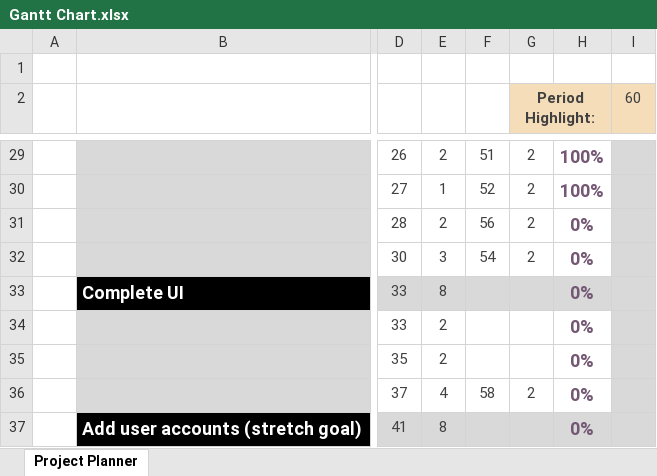
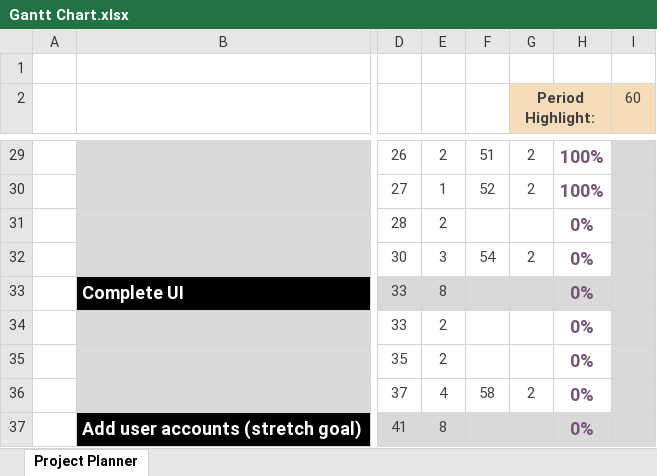
Before and after one commit to dalmposter/swn-character-generator, an Excel workbook: documentation/Interim Report/Gantt Chart.xlsx, sheet Project Planner, drawn as a sheet; only a part is shown, gaps mark what is left out; values as stored, in another font and other column widths than the file's, no borders; conditional formats not drawn; the diff names each change by its address in the sheet, - before the commit and + after, or states it on an @@ line.

```diff
--- a/documentation/Interim Report/Gantt Chart.xlsx (sheet Project Planner)
+++ b/documentation/Interim Report/Gantt Chart.xlsx (sheet Project Planner)
-F31: 56
+F31: (empty)
-G31 (Period Highlight:): 2
+G31 (Period Highlight:): (empty)
```
Also changed, not shown: 9 other files.
